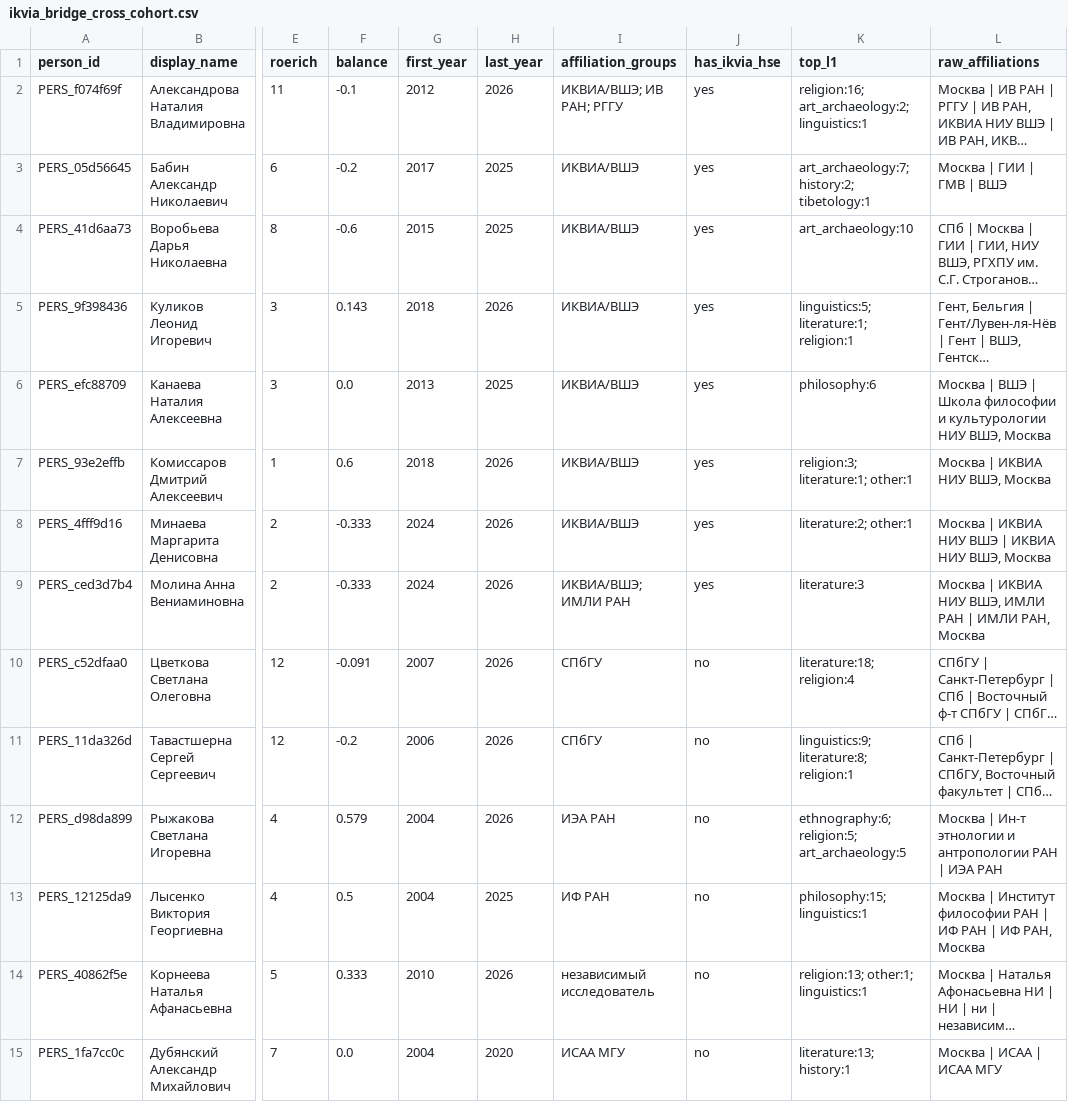
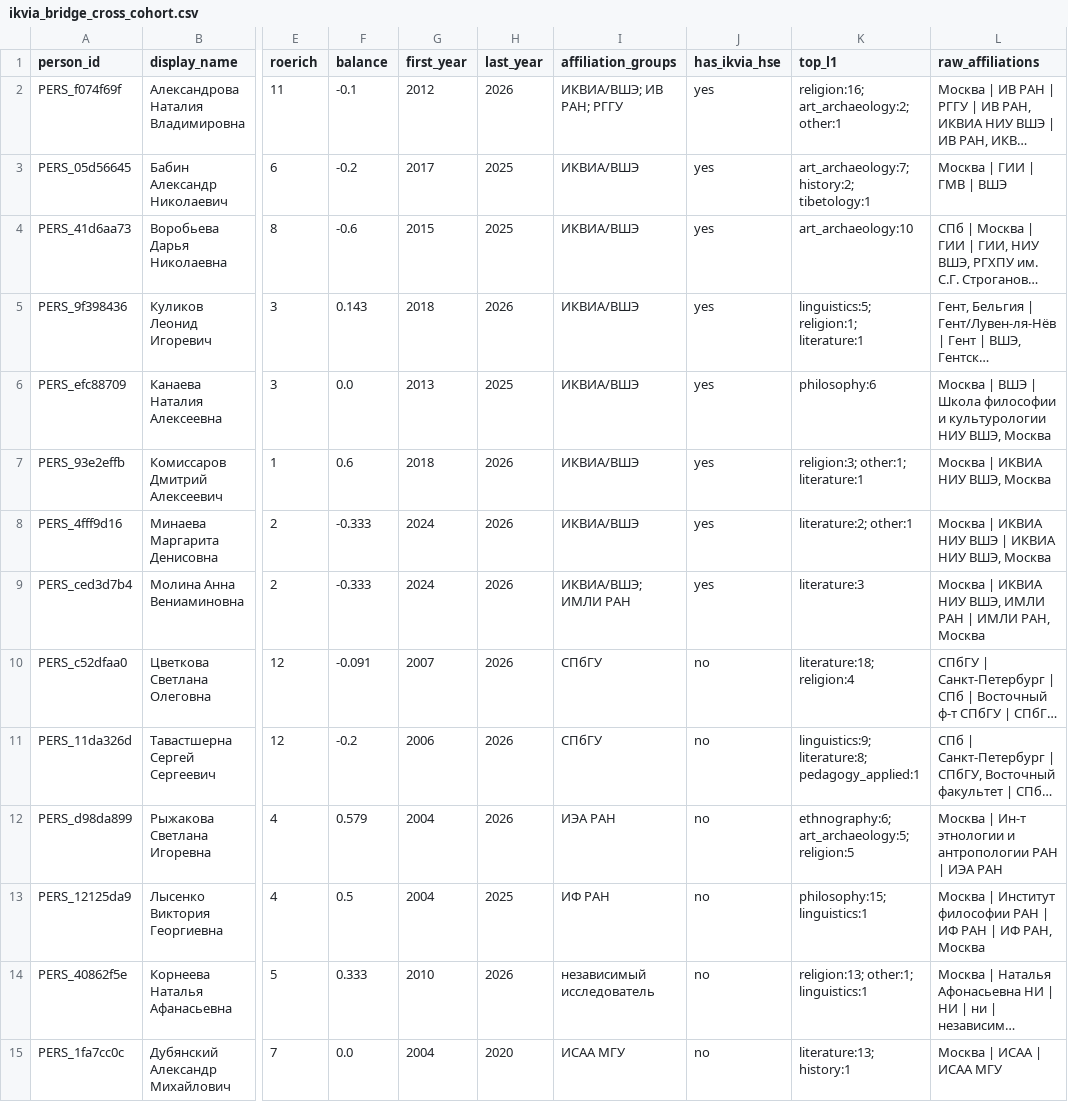
Before and after one commit to gasyoun/IndologyScholars, a CSV file: article/hypothesis_output/ikvia_bridge_cross_cohort.csv, drawn as a sheet; only a part is shown, gaps mark what is left out; long unchanged cells end in …; the diff covers the shown part only; the diff names each change by its address in the sheet, - before the commit and + after, or states it on an @@ line.

Commit message:
Refine PPV article arguments and figures

```diff
--- a/article/hypothesis_output/ikvia_bridge_cross_cohort.csv
+++ b/article/hypothesis_output/ikvia_bridge_cross_cohort.csv
-K2 (top_l1): religion:16; art_archaeology:2; linguistics:1
+K2 (top_l1): religion:16; art_archaeology:2; other:1
-K5 (top_l1): linguistics:5; literature:1; religion:1
+K5 (top_l1): linguistics:5; religion:1; literature:1
-K7 (top_l1): religion:3; literature:1; other:1
+K7 (top_l1): religion:3; other:1; literature:1
-K11 (top_l1): linguistics:9; literature:8; religion:1
+K11 (top_l1): linguistics:9; literature:8; pedagogy_applied:1
-K12 (top_l1): ethnography:6; religion:5; art_archaeology:5
+K12 (top_l1): ethnography:6; art_archaeology:5; religion:5
```
Also changed, not shown: 7 edited cells elsewhere in this file, article/hypothesis_output/ikvia_theme_adaptation.csv, 13 other files.
